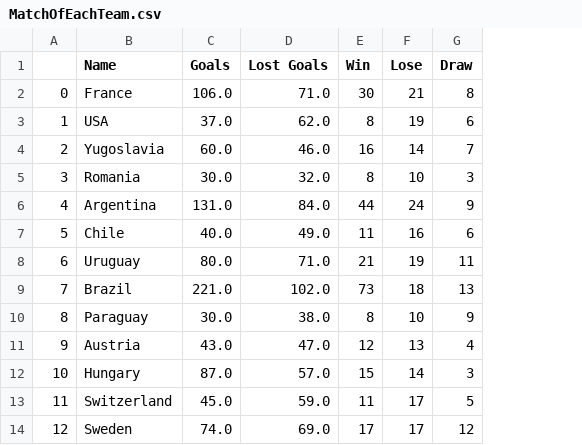
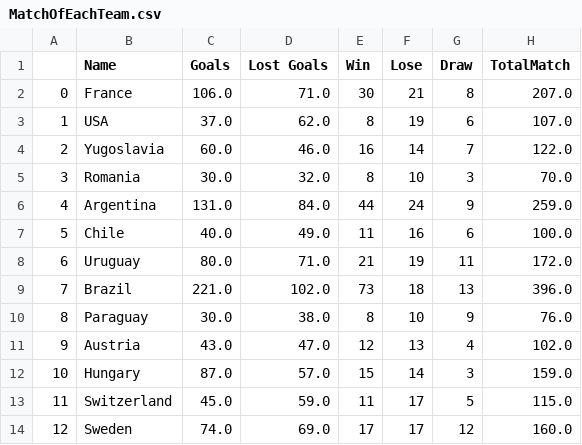
Before and after one commit to KhanhNguyen4999/CoderShool_Assignment, a CSV file: Assignment_week4_EDA_GDS_TeamWork/MatchOfEachTeam.csv, drawn as a sheet; only a part is shown; the diff names each change by its address in the sheet, - before the commit and + after, or states it on an @@ line.

```diff
--- a/Assignment_week4_EDA_GDS_TeamWork/MatchOfEachTeam.csv
+++ b/Assignment_week4_EDA_GDS_TeamWork/MatchOfEachTeam.csv
+column H (TotalMatch), rows 2-14: 207.0 | 107.0 | 122.0 | 70.0 | 259.0 | 100.0 | 172.0 | 396.0 | 76.0 | 102.0 | 159.0 | 115.0 | 160.0
```
Also changed, not shown: 2 other files.
